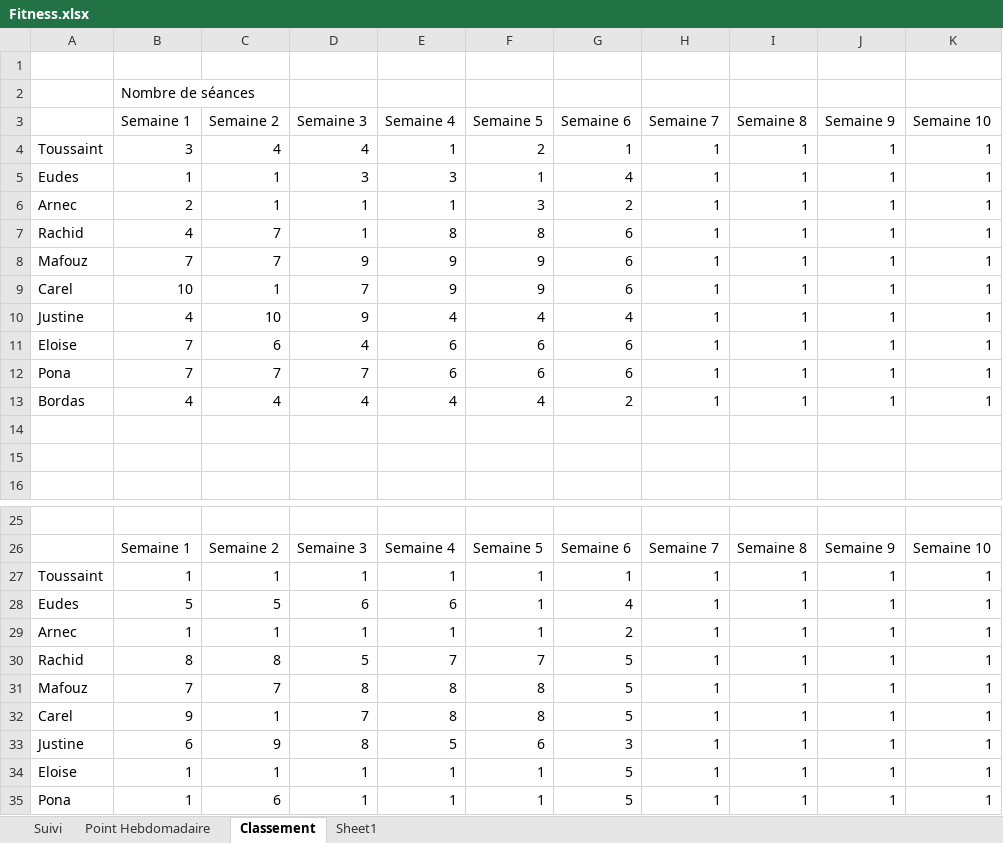
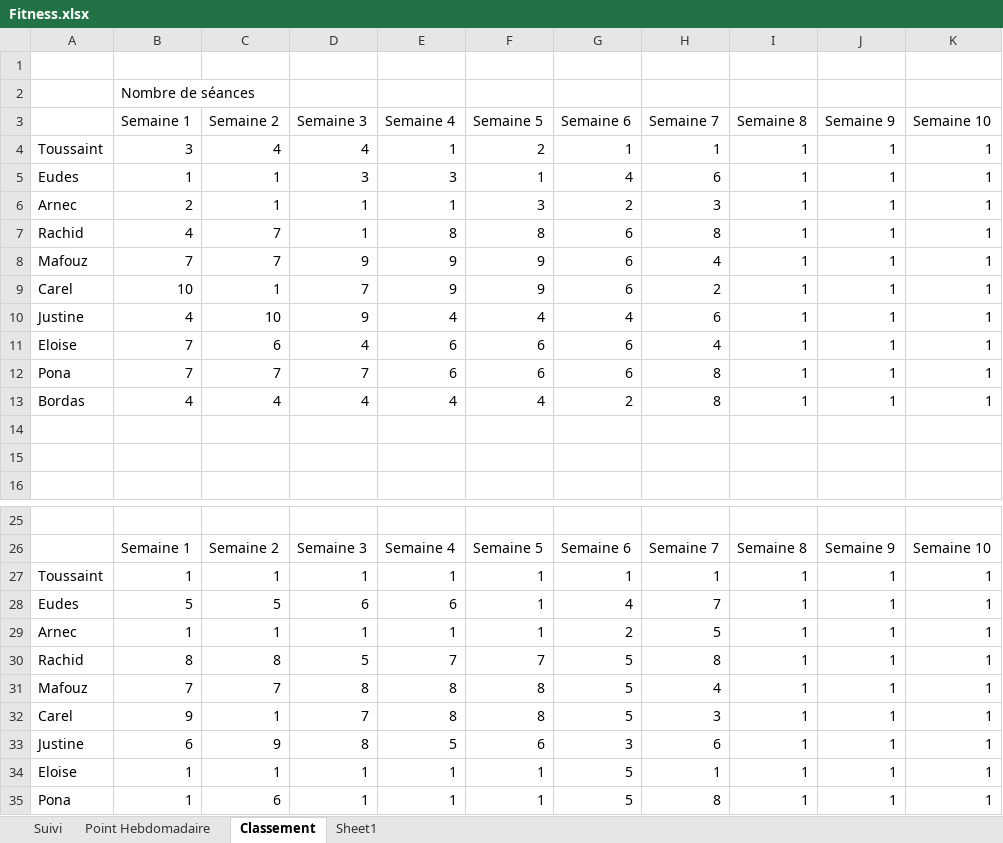
Before and after one commit to ameudes/fitness, an Excel workbook: Fitness.xlsx, sheet Classement, drawn as a sheet; only a part is shown, gaps mark what is left out; values as stored, in another font and other column widths than the file's, no borders; the diff names each change by its address in the sheet, - before the commit and + after, or states it on an @@ line.

```diff
--- a/Fitness.xlsx (sheet Classement)
+++ b/Fitness.xlsx (sheet Classement)
-H5 (Semaine 7): 1
+H5 (Semaine 7): 6
-H6 (Semaine 7): 1
+H6 (Semaine 7): 3
-H7 (Semaine 7): 1
+H7 (Semaine 7): 8
-H8 (Semaine 7): 1
+H8 (Semaine 7): 4
-H9 (Semaine 7): 1
+H9 (Semaine 7): 2
-H10 (Semaine 7): 1
+H10 (Semaine 7): 6
-H11 (Semaine 7): 1
+H11 (Semaine 7): 4
-H12:H13 (Semaine 7): 1
+H12:H13 (Semaine 7): 8
-H28 (Semaine 7): 1
+H28 (Semaine 7): 7
-H29 (Semaine 7): 1
+H29 (Semaine 7): 5
-H30 (Semaine 7): 1
+H30 (Semaine 7): 8
-H31 (Semaine 7): 1
+H31 (Semaine 7): 4
-H32 (Semaine 7): 1
+H32 (Semaine 7): 3
-H33 (Semaine 7): 1
+H33 (Semaine 7): 6
-H35 (Semaine 7): 1
+H35 (Semaine 7): 8
```
Also changed, not shown: sheet Suivi, sheet Point Hebdomadaire.
